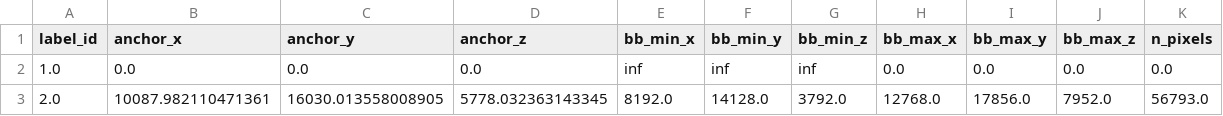
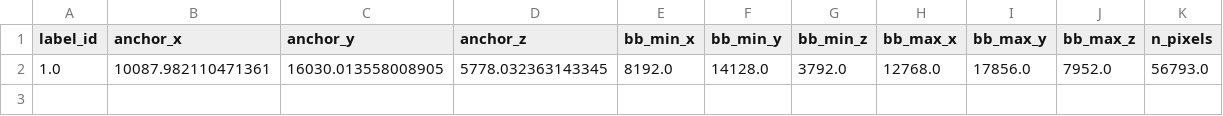
Before and after one commit to mobie/environmental-dinoflagellate-vCLEM, a TSV file: data/photosynthetic_dinoflagellate/tables/Golgi/default.tsv, drawn as a sheet.

Commit message:
clean tables

```diff
--- a/data/photosynthetic_dinoflagellate/tables/Golgi/default.tsv
+++ b/data/photosynthetic_dinoflagellate/tables/Golgi/default.tsv
@@ -1,3 +1,2 @@
 label_id	anchor_x	anchor_y	anchor_z	bb_min_x	bb_min_y	bb_min_z	bb_max_x	bb_max_y	bb_max_z	n_pixels
-1.0	0.0	0.0	0.0	inf	inf	inf	0.0	0.0	0.0	0.0
-2.0	10087.982110471361	16030.013558008905	5778.032363143345	8192.0	14128.0	3792.0	12768.0	17856.0	7952.0	56793.0
+1.0	10087.982110471361	16030.013558008905	5778.032363143345	8192.0	14128.0	3792.0	12768.0	17856.0	7952.0	56793.0
```
